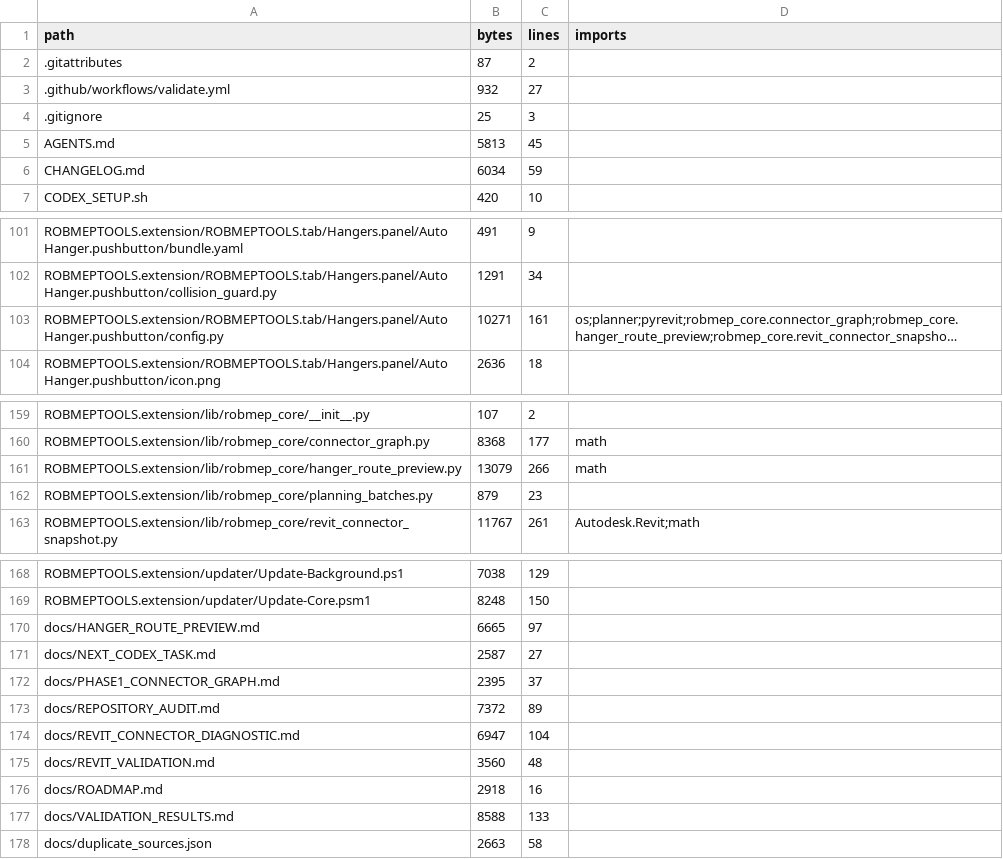
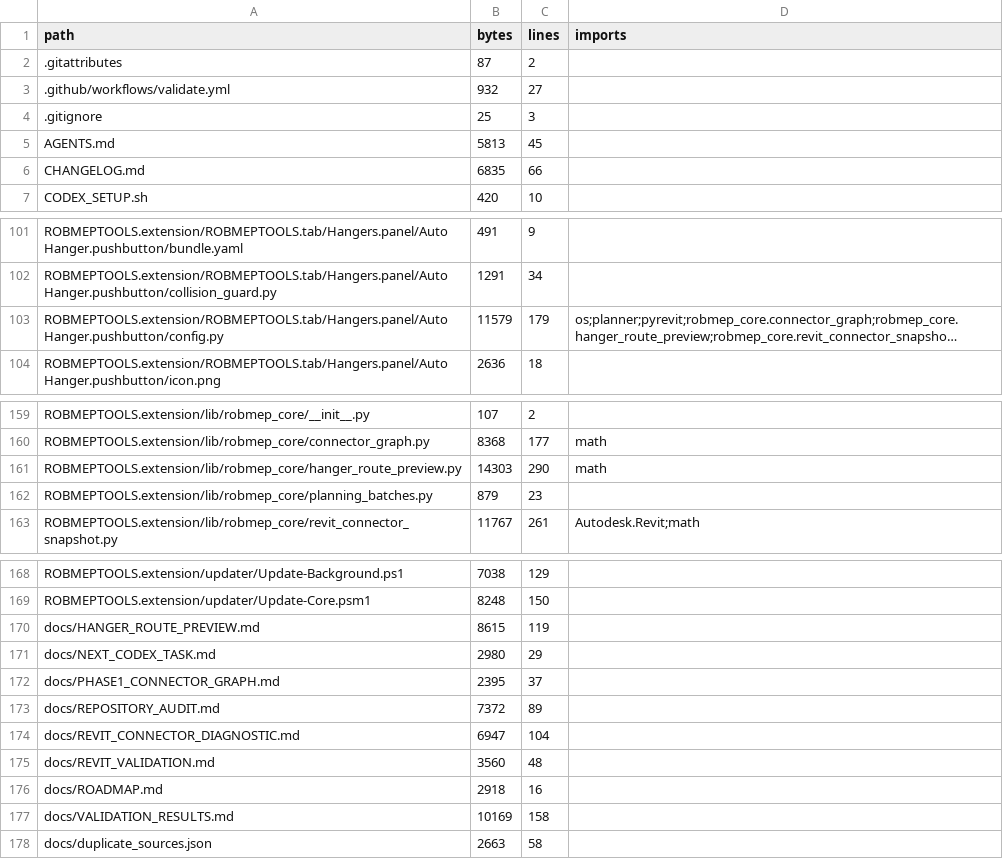
Before and after one commit to owenmerkel76-maker/ALLMEPTOOLS, a CSV file: docs/source_inventory.csv, drawn as a sheet; only a part is shown, gaps mark what is left out; long unchanged cells end in …; the diff covers the shown part only; the diff names each change by its address in the sheet, - before the commit and + after, or states it on an @@ line.

```diff
--- a/docs/source_inventory.csv
+++ b/docs/source_inventory.csv
-B6 (bytes): 6034
+B6 (bytes): 6835
-C6 (lines): 59
+C6 (lines): 66
-B103 (bytes): 10271
+B103 (bytes): 11579
-C103 (lines): 161
+C103 (lines): 179
-B161 (bytes): 13079
+B161 (bytes): 14303
-C161 (lines): 266
+C161 (lines): 290
-B170 (bytes): 6665
+B170 (bytes): 8615
-C170 (lines): 97
+C170 (lines): 119
-B171 (bytes): 2587
+B171 (bytes): 2980
-C171 (lines): 27
+C171 (lines): 29
-B177 (bytes): 8588
+B177 (bytes): 10169
-C177 (lines): 133
+C177 (lines): 158
```
Also changed, not shown: 2 edited cells elsewhere in this file, 7 other files.
